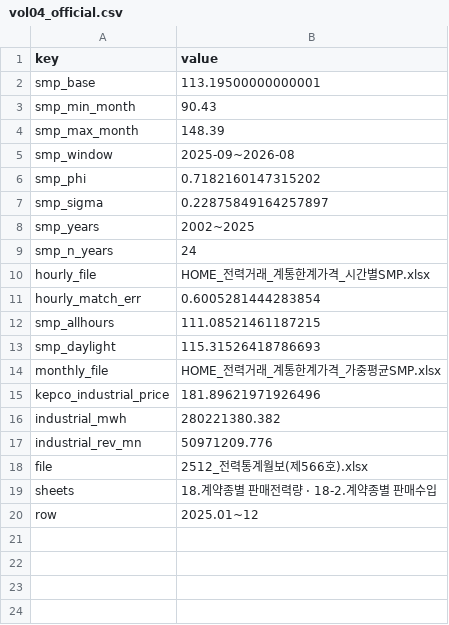
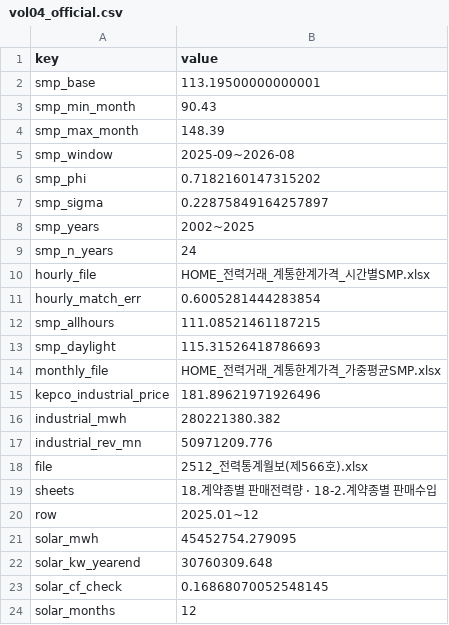
Before and after one commit to Cojae-Kang/ksj-ai-energy-asset-portfolio, a CSV file: data/processed/vol04_official.csv, drawn as a sheet; the diff names each change by its address in the sheet, - before the commit and + after, or states it on an @@ line.

```diff
--- a/data/processed/vol04_official.csv
+++ b/data/processed/vol04_official.csv
+row 21: solar_mwh | 45452754.279095
+row 22: solar_kw_yearend | 30760309.648
+row 23: solar_cf_check | 0.16868070052548145
+row 24: solar_months | 12
```
Also changed, not shown: data/manual/vol04_inputs.csv, 20 other files.
